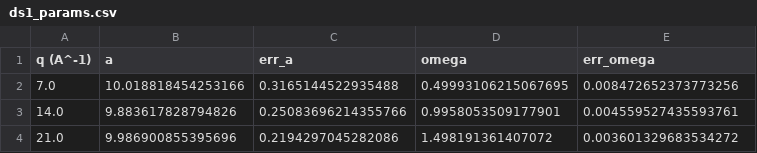
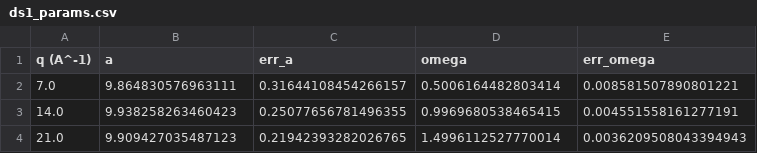
Before and after one commit to antoniocalio95/qensfit, a CSV file: examples/example_1/results/ds1_params.csv, drawn as a sheet.

```diff
--- a/examples/example_1/results/ds1_params.csv
+++ b/examples/example_1/results/ds1_params.csv
@@ -1,4 +1,4 @@
 q (A^-1),a,err_a,omega,err_omega
-7.0,10.018818454253166,0.3165144522935488,0.49993106215067695,0.008472652373773256
-14.0,9.883617828794826,0.25083696214355766,0.9958053509177901,0.004559527435593761
-21.0,9.986900855395696,0.2194297045282086,1.498191361407072,0.003601329683534272
+7.0,9.864830576963111,0.31644108454266157,0.5006164482803414,0.008581507890801221
+14.0,9.938258263460423,0.25077656781496355,0.9969680538465415,0.004551558161277191
+21.0,9.909427035487123,0.21942393282026765,1.4996112527770014,0.0036209508043394943
```
Also changed, not shown: examples/example_1/results/ds1.csv, examples/example_1/results/ds2.csv, 29 other files.
